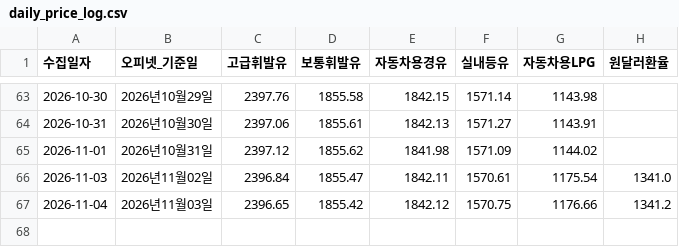
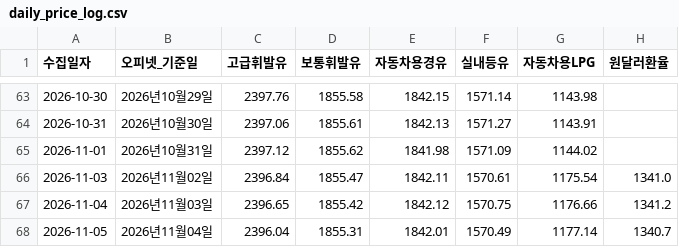
Before and after one commit to jinbala-JWS/JWS-web-DB-Projects, a CSV file: CPI/일별가격추적/daily_price_log.csv, drawn as a sheet; only a part is shown, gaps mark what is left out.

```diff
--- a/CPI/일별가격추적/daily_price_log.csv
+++ b/CPI/일별가격추적/daily_price_log.csv
@@ -67 +67,2 @@
 2026-11-04,2026년11월03일,2396.65,1855.42,1842.12,1570.75,1176.66,1341.2
+2026-11-05,2026년11월04일,2396.04,1855.31,1842.01,1570.49,1177.14,1340.7
```
Also changed, not shown: 1 other file.
